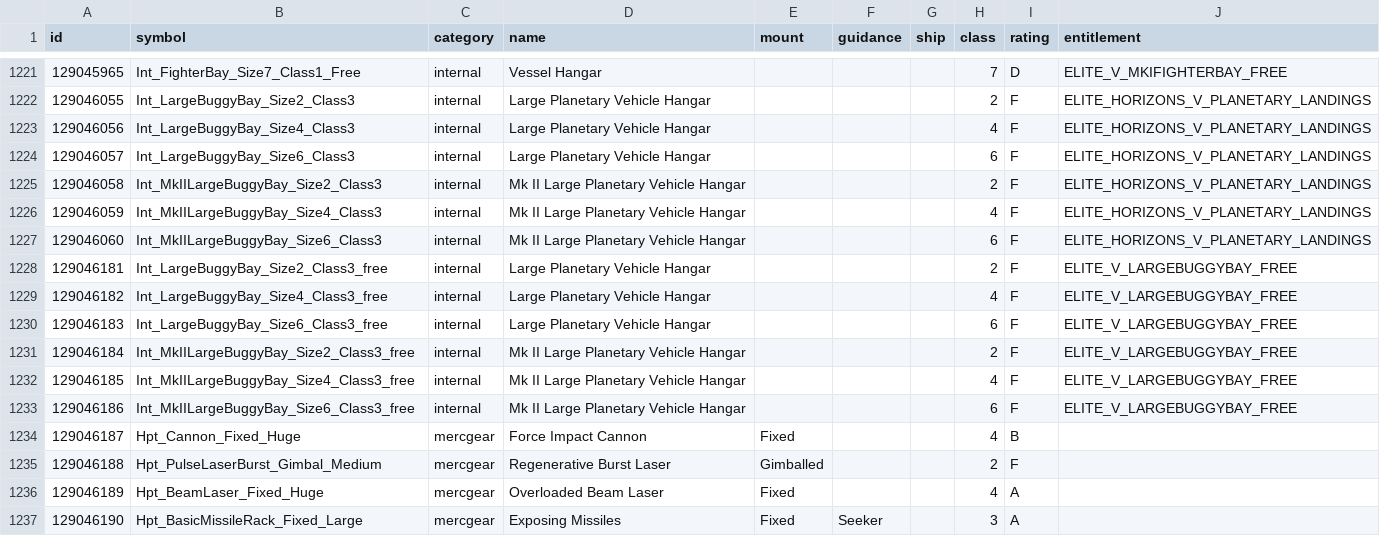
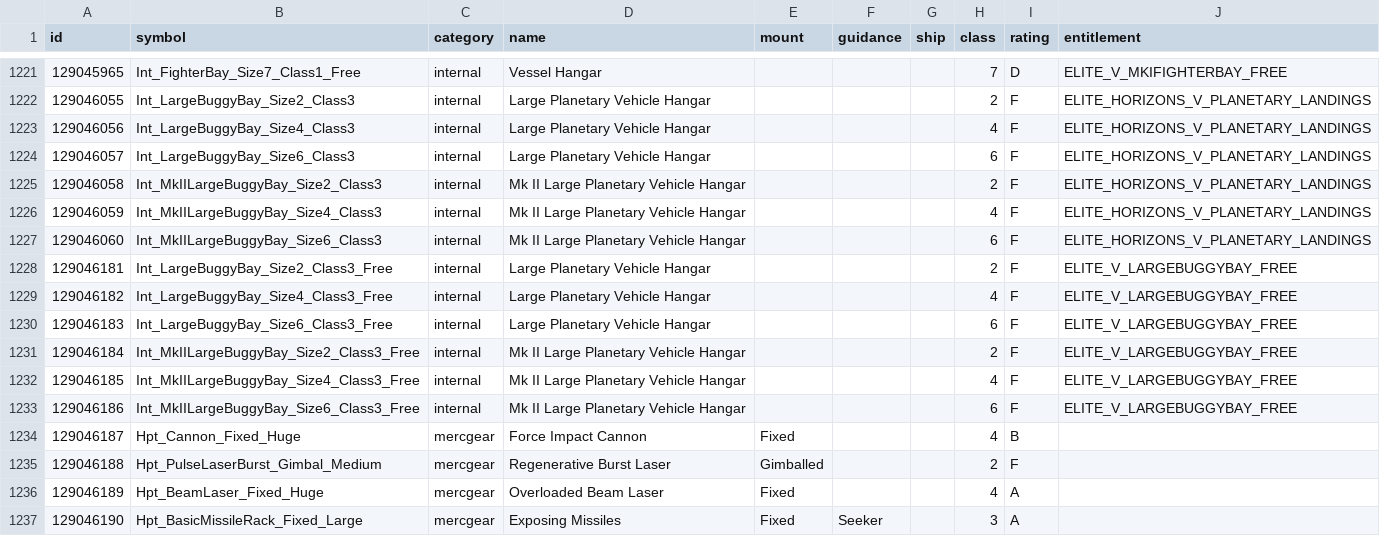
Before and after one commit to bgol/FDevIDs, a CSV file: outfitting.csv, drawn as a sheet; only a part is shown, gaps mark what is left out.

Commit message:
it's an uppercase free from the CAPI (just nitpicking)

```diff
--- a/outfitting.csv
+++ b/outfitting.csv
@@ -1227,8 +1227,8 @@ id,symbol,category,name,mount,guidance,ship,class,rating,entitlement
 129046060,Int_MkIILargeBuggyBay_Size6_Class3,internal,Mk II Large Planetary Vehicle Hangar,,,,6,F,ELITE_HORIZONS_V_PLANETARY_LANDINGS
-129046181,Int_LargeBuggyBay_Size2_Class3_free,internal,Large Planetary Vehicle Hangar,,,,2,F,ELITE_V_LARGEBUGGYBAY_FREE
-129046182,Int_LargeBuggyBay_Size4_Class3_free,internal,Large Planetary Vehicle Hangar,,,,4,F,ELITE_V_LARGEBUGGYBAY_FREE
-129046183,Int_LargeBuggyBay_Size6_Class3_free,internal,Large Planetary Vehicle Hangar,,,,6,F,ELITE_V_LARGEBUGGYBAY_FREE
-129046184,Int_MkIILargeBuggyBay_Size2_Class3_free,internal,Mk II Large Planetary Vehicle Hangar,,,,2,F,ELITE_V_LARGEBUGGYBAY_FREE
-129046185,Int_MkIILargeBuggyBay_Size4_Class3_free,internal,Mk II Large Planetary Vehicle Hangar,,,,4,F,ELITE_V_LARGEBUGGYBAY_FREE
-129046186,Int_MkIILargeBuggyBay_Size6_Class3_free,internal,Mk II Large Planetary Vehicle Hangar,,,,6,F,ELITE_V_LARGEBUGGYBAY_FREE
+129046181,Int_LargeBuggyBay_Size2_Class3_Free,internal,Large Planetary Vehicle Hangar,,,,2,F,ELITE_V_LARGEBUGGYBAY_FREE
+129046182,Int_LargeBuggyBay_Size4_Class3_Free,internal,Large Planetary Vehicle Hangar,,,,4,F,ELITE_V_LARGEBUGGYBAY_FREE
+129046183,Int_LargeBuggyBay_Size6_Class3_Free,internal,Large Planetary Vehicle Hangar,,,,6,F,ELITE_V_LARGEBUGGYBAY_FREE
+129046184,Int_MkIILargeBuggyBay_Size2_Class3_Free,internal,Mk II Large Planetary Vehicle Hangar,,,,2,F,ELITE_V_LARGEBUGGYBAY_FREE
+129046185,Int_MkIILargeBuggyBay_Size4_Class3_Free,internal,Mk II Large Planetary Vehicle Hangar,,,,4,F,ELITE_V_LARGEBUGGYBAY_FREE
+129046186,Int_MkIILargeBuggyBay_Size6_Class3_Free,internal,Mk II Large Planetary Vehicle Hangar,,,,6,F,ELITE_V_LARGEBUGGYBAY_FREE
 129046187,Hpt_Cannon_Fixed_Huge,mercgear,Force Impact Cannon,Fixed,,,4,B,
```
